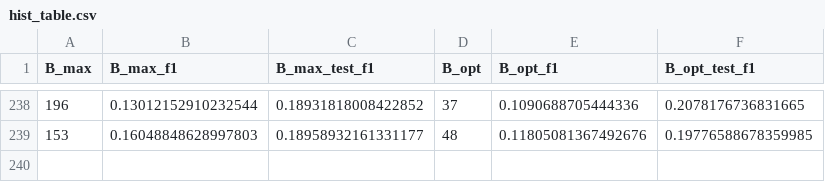
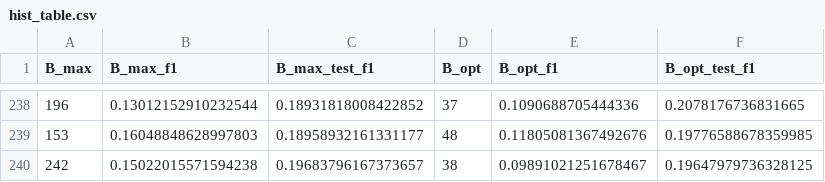
Before and after one commit to rkhosrowshahi/block-neuralnet-memory, a CSV file: out/nsga2_resnet18_cifar10_100steps/hist_table.csv, drawn as a sheet; only a part is shown, gaps mark what is left out; the diff names each change by its address in the sheet, - before the commit and + after, or states it on an @@ line.

```diff
--- a/out/nsga2_resnet18_cifar10_100steps/hist_table.csv
+++ b/out/nsga2_resnet18_cifar10_100steps/hist_table.csv
+row 240: 242 | 0.15022015571594238 | 0.19683796167373657 | 38 | 0.09891021251678467 | 0.19647979736328125
```
Also changed, not shown: out/nsga2_resnet18_cifar100_200steps/hist_table.csv.
